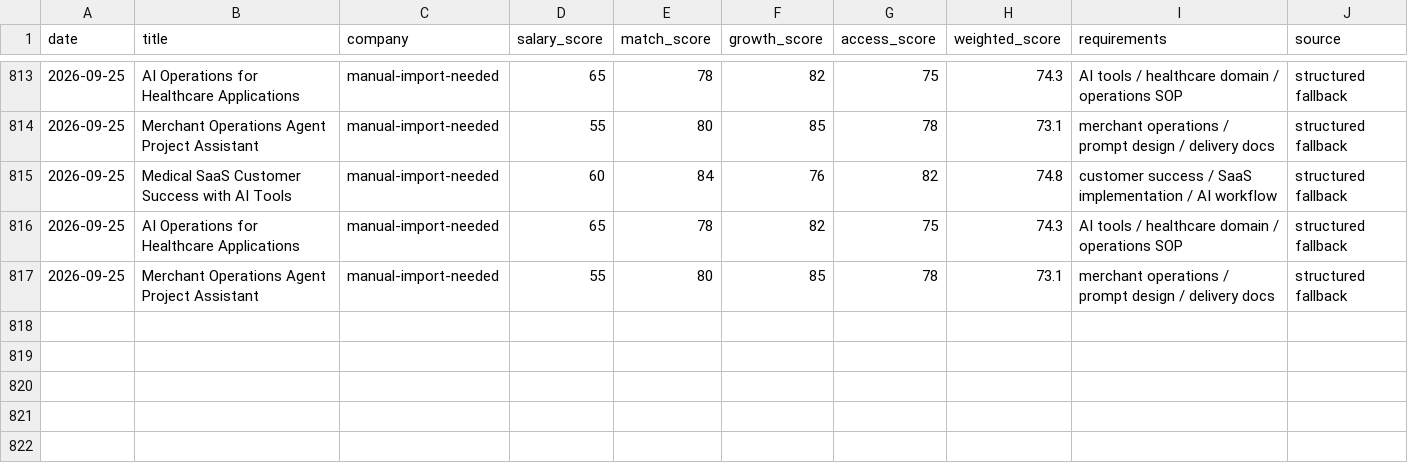
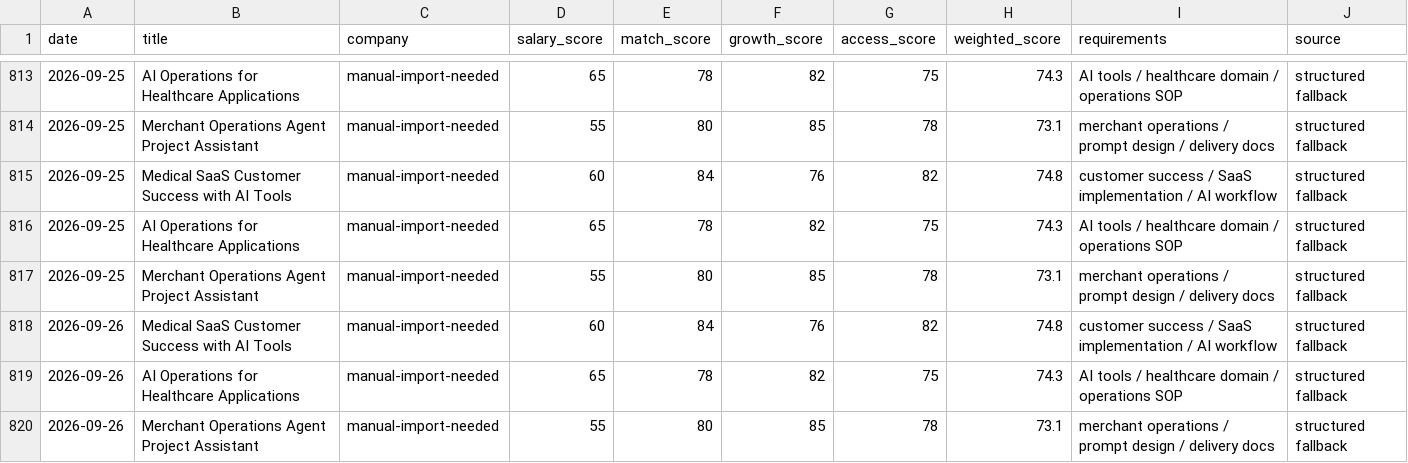
Before and after one commit to jiangrong866-ctrl/ai-career-os, a CSV file: data/jobs/job_scores.csv, drawn as a sheet; only a part is shown, gaps mark what is left out.

```diff
--- a/data/jobs/job_scores.csv
+++ b/data/jobs/job_scores.csv
@@ -817 +817,4 @@
 2026-09-25,Merchant Operations Agent Project Assistant,manual-import-needed,55,80,85,78,73.1,merchant operations / prompt design / delivery docs,structured fallback
+2026-09-26,Medical SaaS Customer Success with AI Tools,manual-import-needed,60,84,76,82,74.8,customer success / SaaS implementation / AI workflow,structured fallback
+2026-09-26,AI Operations for Healthcare Applications,manual-import-needed,65,78,82,75,74.3,AI tools / healthcare domain / operations SOP,structured fallback
+2026-09-26,Merchant Operations Agent Project Assistant,manual-import-needed,55,80,85,78,73.1,merchant operations / prompt design / delivery docs,structured fallback
```
Also changed, not shown: data/learning/learning_progress.csv, data/side_business/side_tasks.csv, 20 other files.
